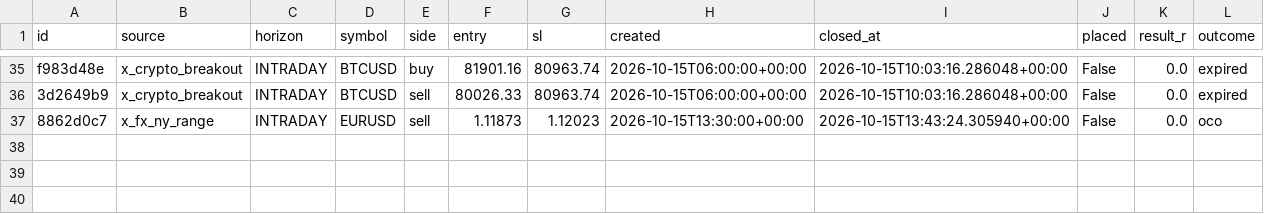
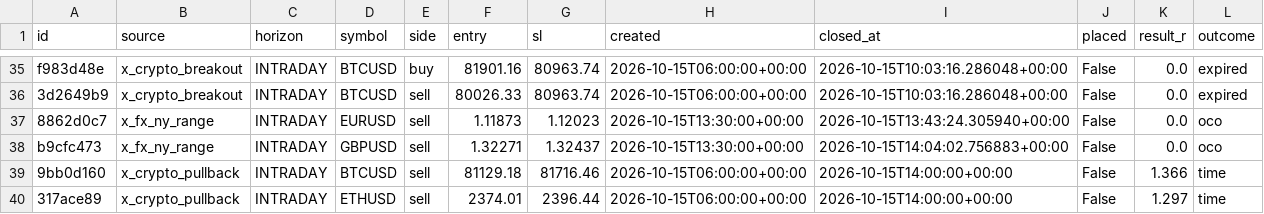
Before and after one commit to thebhujangi/forex-bot, a CSV file: state/signal_history.csv, drawn as a sheet; only a part is shown, gaps mark what is left out; the diff names each change by its address in the sheet, - before the commit and + after, or states it on an @@ line.

```diff
--- a/state/signal_history.csv
+++ b/state/signal_history.csv
+row 38: b9cfc473 | x_fx_ny_range | INTRADAY | GBPUSD | sell | 1.32271 | 1.32437 | 2026-10-15T13:30:00+00:00 | 2026-10-15T14:04:02.756883+00:00 | False | 0.0 | oco
+row 39: 9bb0d160 | x_crypto_pullback | INTRADAY | BTCUSD | sell | 81129.18 | 81716.46 | 2026-10-15T06:00:00+00:00 | 2026-10-15T14:00:00+00:00 | False | 1.366 | time
+row 40: 317ace89 | x_crypto_pullback | INTRADAY | ETHUSD | sell | 2374.01 | 2396.44 | 2026-10-15T06:00:00+00:00 | 2026-10-15T14:00:00+00:00 | False | 1.297 | time
```
Also changed, not shown: state/sentiment.csv, 1 other file.
